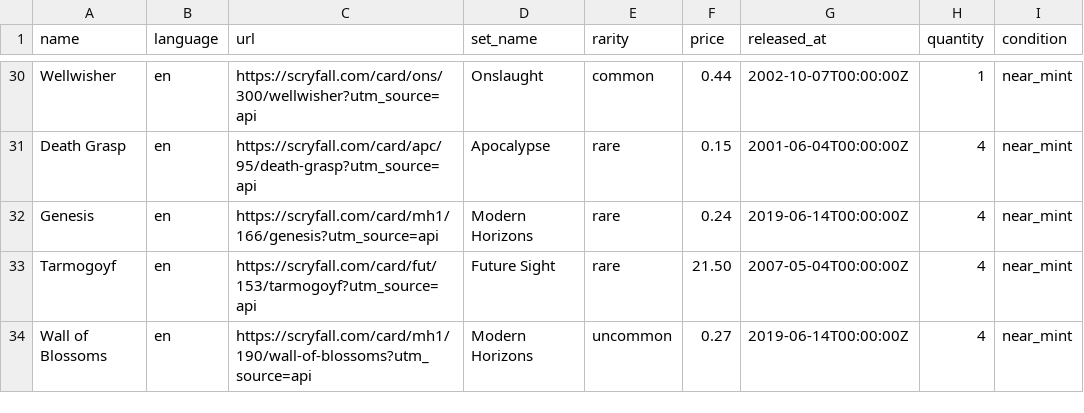
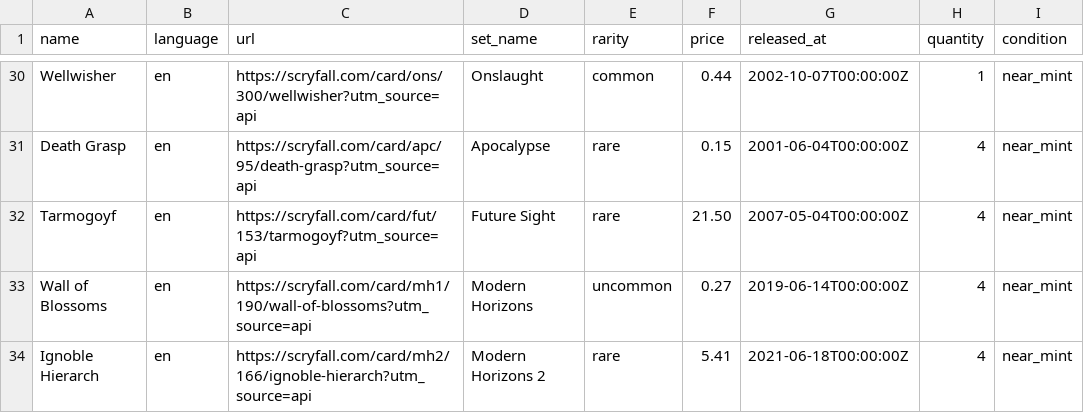
Before and after one commit to maitesin/mtga, a CSV file: devops/csv/collection.csv, drawn as a sheet; only a part is shown, gaps mark what is left out.

```diff
--- a/devops/csv/collection.csv
+++ b/devops/csv/collection.csv
@@ -31,4 +31,4 @@ Wellwisher,en,https://scryfall.com/card/ons/300/wellwisher?utm_source=api,Onslau
 Death Grasp,en,https://scryfall.com/card/apc/95/death-grasp?utm_source=api,Apocalypse,rare,0.15,2001-06-04T00:00:00Z,4,near_mint
-Genesis,en,https://scryfall.com/card/mh1/166/genesis?utm_source=api,Modern Horizons,rare,0.24,2019-06-14T00:00:00Z,4,near_mint
 Tarmogoyf,en,https://scryfall.com/card/fut/153/tarmogoyf?utm_source=api,Future Sight,rare,21.50,2007-05-04T00:00:00Z,4,near_mint
 Wall of Blossoms,en,https://scryfall.com/card/mh1/190/wall-of-blossoms?utm_source=api,Modern Horizons,uncommon,0.27,2019-06-14T00:00:00Z,4,near_mint
+Ignoble Hierarch,en,https://scryfall.com/card/mh2/166/ignoble-hierarch?utm_source=api,Modern Horizons 2,rare,5.41,2021-06-18T00:00:00Z,4,near_mint
```
Also changed, not shown: 42 other files.
